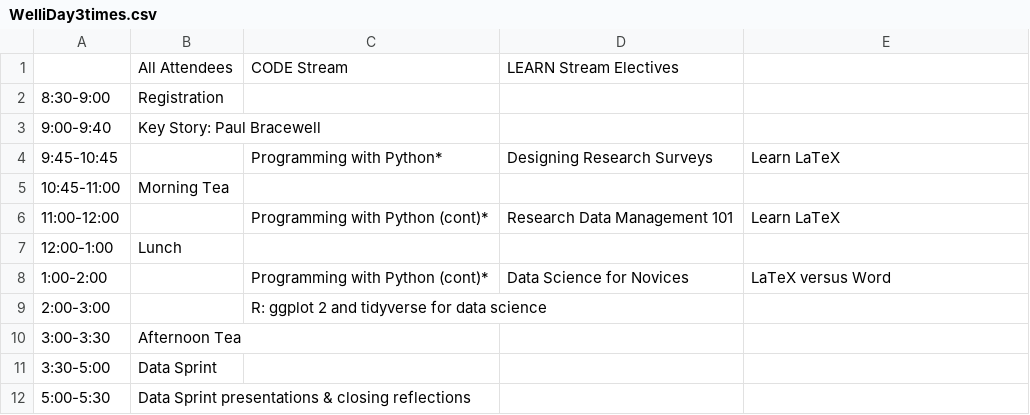
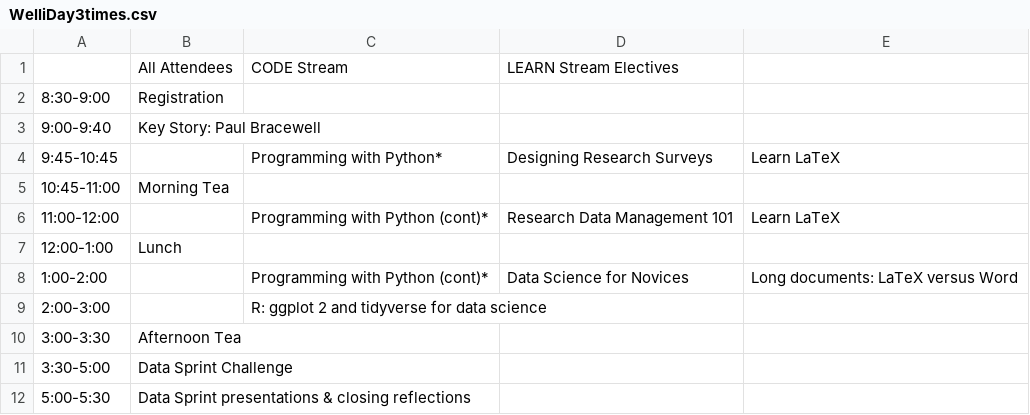
Before and after one commit to matty-plumski/resbaz2018, a CSV file: wellington/WelliDay3times.csv, drawn as a sheet.

Commit message:
Change session

```diff
--- a/wellington/WelliDay3times.csv
+++ b/wellington/WelliDay3times.csv
@@ -7,6 +7,6 @@
 12:00-1:00,Lunch,,,
-1:00-2:00,,Programming with Python (cont)*,Data Science for Novices,LaTeX versus Word
+1:00-2:00,,Programming with Python (cont)*,Data Science for Novices,Long documents: LaTeX versus Word
 2:00-3:00,,R: ggplot 2 and tidyverse for data science,,
 3:00-3:30,Afternoon Tea,,,
-3:30-5:00,Data Sprint,,,
+3:30-5:00,Data Sprint Challenge,,,
 5:00-5:30,Data Sprint presentations & closing reflections,,,
```
